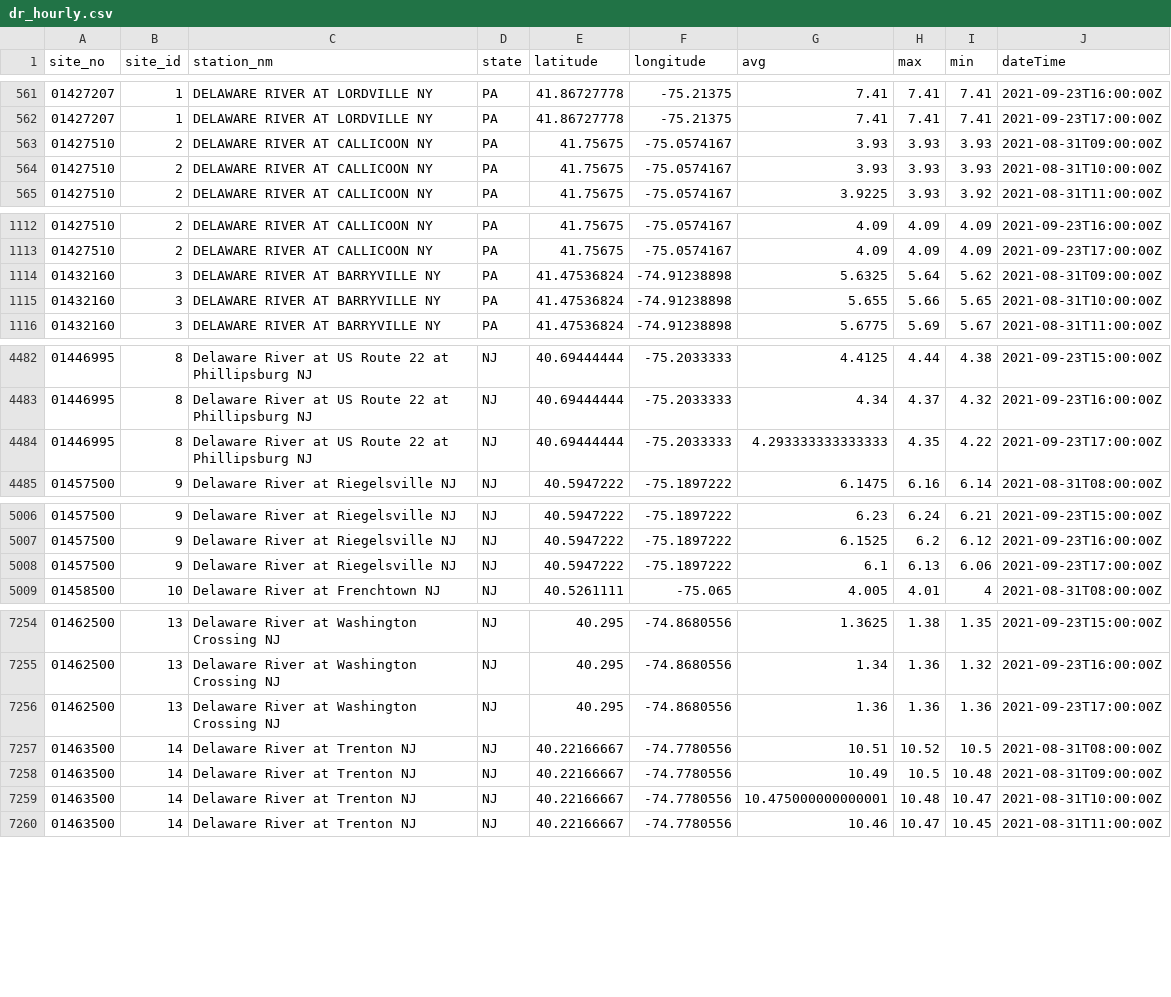
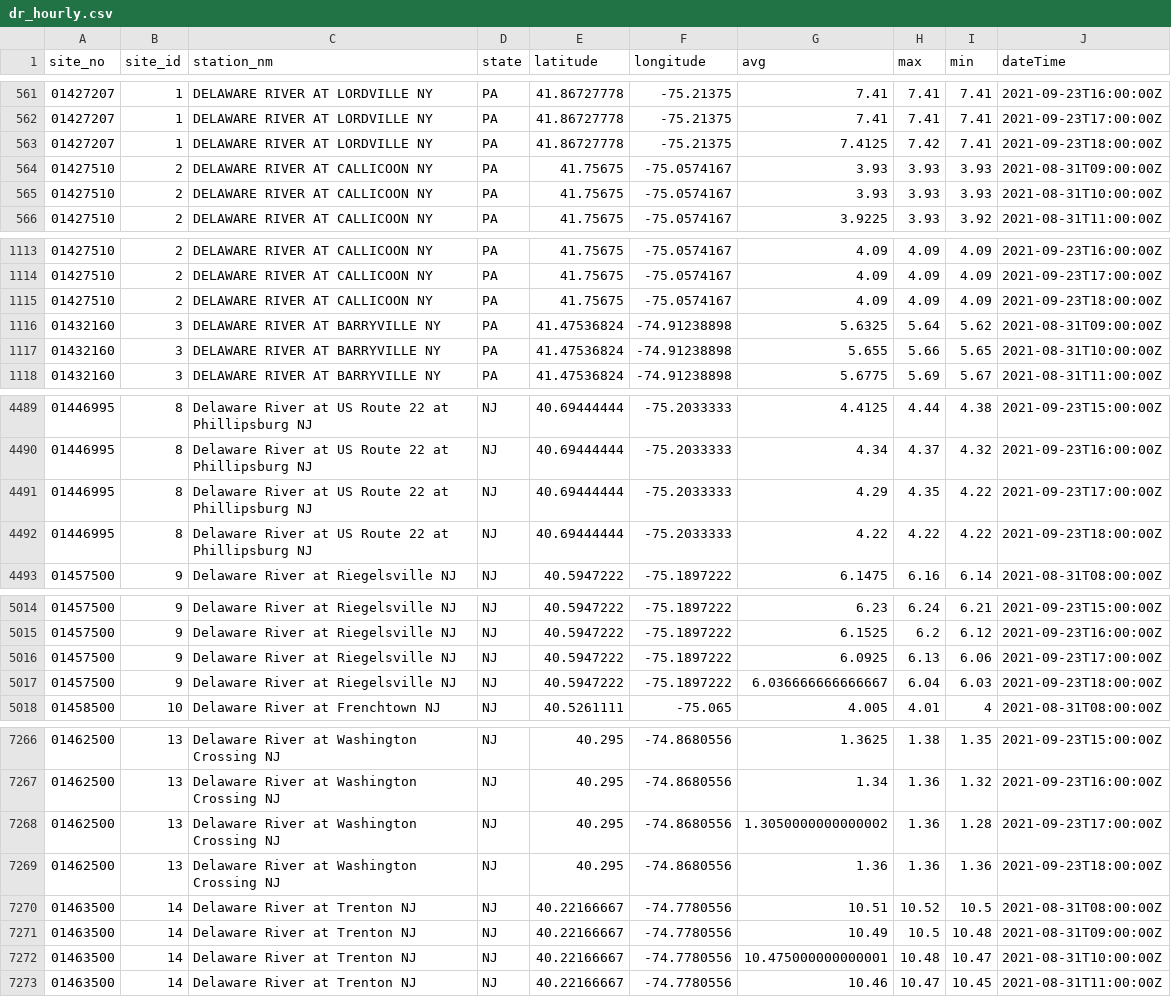
Before and after one commit to jeremymack-LU/delawareriver, a CSV file: data/dr_hourly.csv, drawn as a sheet; only a part is shown, gaps mark what is left out; the diff covers the shown part only.

```diff
--- a/data/dr_hourly.csv
+++ b/data/dr_hourly.csv
@@ -562,2 +562,3 @@ site_no,site_id,station_nm,state,latitude,longitude,avg,max,min,dateTime
 01427207,1,DELAWARE RIVER AT LORDVILLE NY,PA,41.86727778,-75.21375,7.41,7.41,7.41,2021-09-23T17:00:00Z
+01427207,1,DELAWARE RIVER AT LORDVILLE NY,PA,41.86727778,-75.21375,7.4125,7.42,7.41,2021-09-23T18:00:00Z
 01427510,2,DELAWARE RIVER AT CALLICOON NY,PA,41.75675,-75.0574167,3.93,3.93,3.93,2021-08-31T09:00:00Z
@@ -1113,2 +1114,3 @@ site_no,site_id,station_nm,state,latitude,longitude,avg,max,min,dateTime
 01427510,2,DELAWARE RIVER AT CALLICOON NY,PA,41.75675,-75.0574167,4.09,4.09,4.09,2021-09-23T17:00:00Z
+01427510,2,DELAWARE RIVER AT CALLICOON NY,PA,41.75675,-75.0574167,4.09,4.09,4.09,2021-09-23T18:00:00Z
 01432160,3,DELAWARE RIVER AT BARRYVILLE NY,PA,41.47536824,-74.91238898,5.6325,5.64,5.62,2021-08-31T09:00:00Z
@@ -4483,3 +4490,4 @@ site_no,site_id,station_nm,state,latitude,longitude,avg,max,min,dateTime
 01446995,8,Delaware River at US Route 22 at Phillipsburg NJ,NJ,40.69444444,-75.2033333,4.34,4.37,4.32,2021-09-23T16:00:00Z
-01446995,8,Delaware River at US Route 22 at Phillipsburg NJ,NJ,40.69444444,-75.2033333,4.293333333333333,4.35,4.22,2021-09-23T17:00:00Z
+01446995,8,Delaware River at US Route 22 at Phillipsburg NJ,NJ,40.69444444,-75.2033333,4.29,4.35,4.22,2021-09-23T17:00:00Z
+01446995,8,Delaware River at US Route 22 at Phillipsburg NJ,NJ,40.69444444,-75.2033333,4.22,4.22,4.22,2021-09-23T18:00:00Z
 01457500,9,Delaware River at Riegelsville NJ,NJ,40.5947222,-75.1897222,6.1475,6.16,6.14,2021-08-31T08:00:00Z
@@ -5007,3 +5015,4 @@ site_no,site_id,station_nm,state,latitude,longitude,avg,max,min,dateTime
 01457500,9,Delaware River at Riegelsville NJ,NJ,40.5947222,-75.1897222,6.1525,6.2,6.12,2021-09-23T16:00:00Z
-01457500,9,Delaware River at Riegelsville NJ,NJ,40.5947222,-75.1897222,6.1,6.13,6.06,2021-09-23T17:00:00Z
+01457500,9,Delaware River at Riegelsville NJ,NJ,40.5947222,-75.1897222,6.0925,6.13,6.06,2021-09-23T17:00:00Z
+01457500,9,Delaware River at Riegelsville NJ,NJ,40.5947222,-75.1897222,6.036666666666667,6.04,6.03,2021-09-23T18:00:00Z
 01458500,10,Delaware River at Frenchtown NJ,NJ,40.5261111,-75.065,4.005,4.01,4,2021-08-31T08:00:00Z
@@ -7255,3 +7267,4 @@ site_no,site_id,station_nm,state,latitude,longitude,avg,max,min,dateTime
 01462500,13,Delaware River at Washington Crossing NJ,NJ,40.295,-74.8680556,1.34,1.36,1.32,2021-09-23T16:00:00Z
-01462500,13,Delaware River at Washington Crossing NJ,NJ,40.295,-74.8680556,1.36,1.36,1.36,2021-09-23T17:00:00Z
+01462500,13,Delaware River at Washington Crossing NJ,NJ,40.295,-74.8680556,1.3050000000000002,1.36,1.28,2021-09-23T17:00:00Z
+01462500,13,Delaware River at Washington Crossing NJ,NJ,40.295,-74.8680556,1.36,1.36,1.36,2021-09-23T18:00:00Z
 01463500,14,Delaware River at Trenton NJ,NJ,40.22166667,-74.7780556,10.51,10.52,10.5,2021-08-31T08:00:00Z
```
Also changed, not shown: 10 added rows and 10 edited cells elsewhere in this file.
